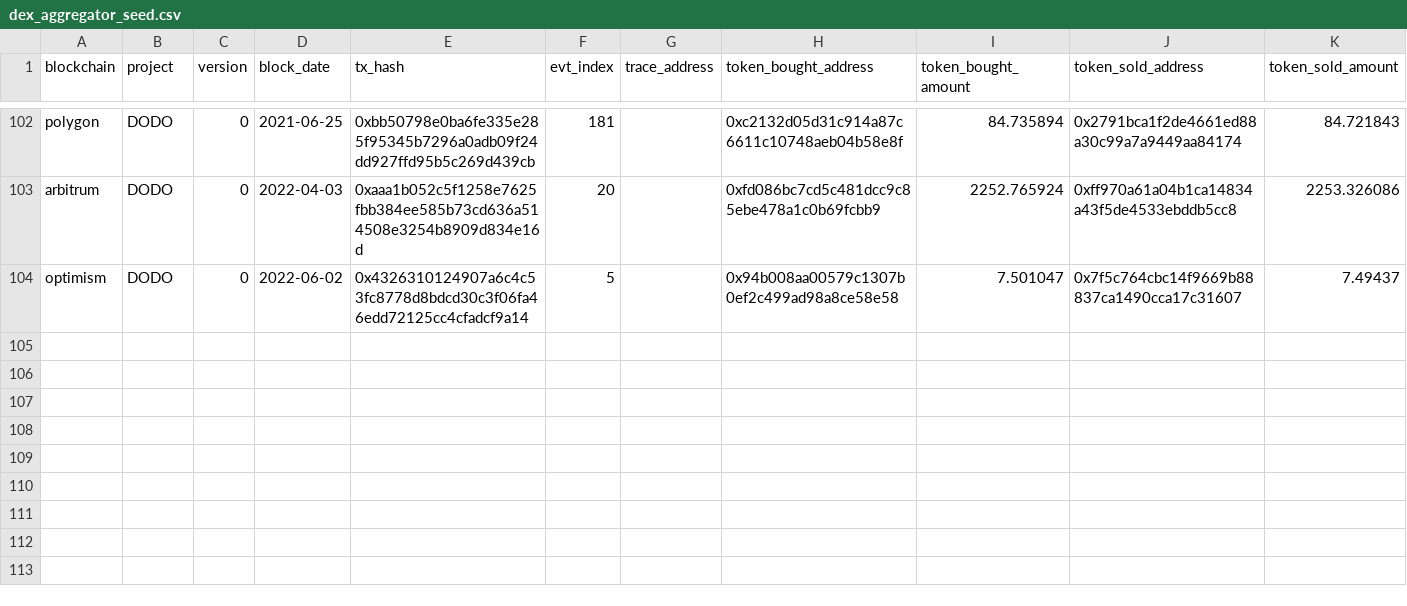
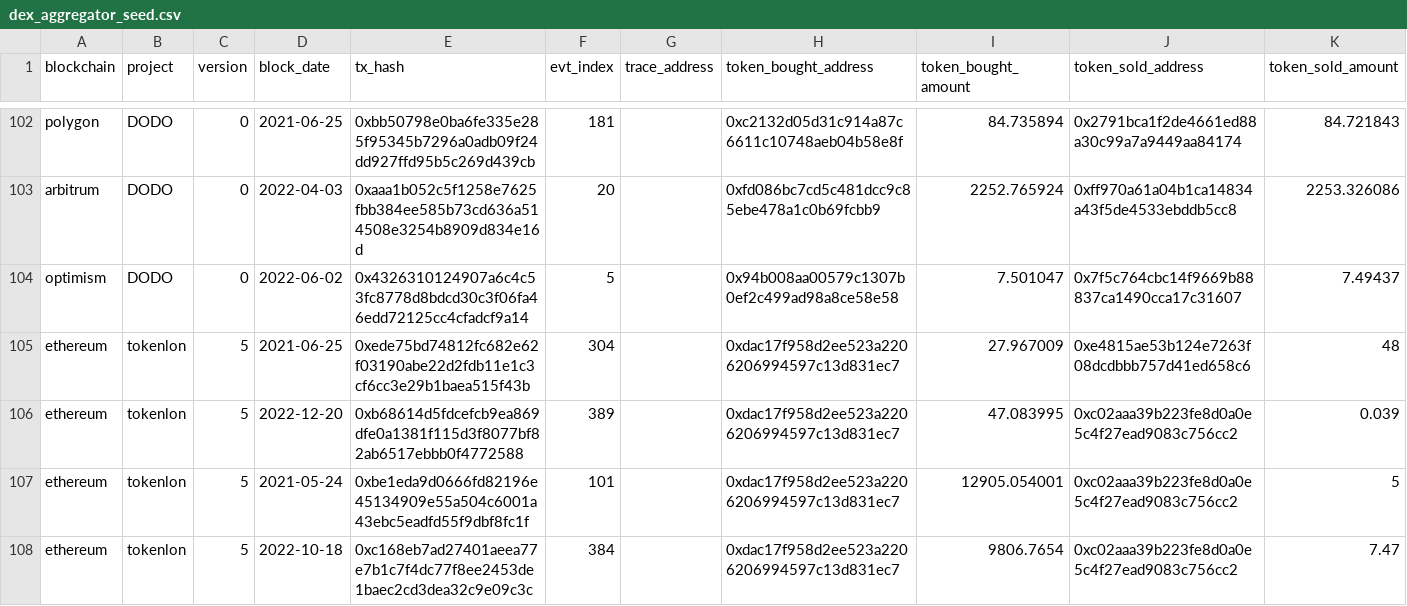
Before and after one commit to olgafetisova/spellbook, a CSV file: seeds/dex/aggregator/dex_aggregator_seed.csv, drawn as a sheet; only a part is shown, gaps mark what is left out.

Commit message:
Add new tokenlon v5 trades models (#3850)
* feat: tokenlon v5 models

* fix: add legacy

* fix: add legacy

* fix: incremental

* fix: zeroAddress adpatar

* chore: update schema desc

* fix: TIMESTAMP

* fix: number cast

* fix: mismatched input '<EOF>'.

* fix: CASE

* fix: binary

* fix: use double

* chore: remove unnecessary legacy sql

* revert dex_aggregator_trades

* refactor: increase partition size to month level

* fix: match unique keys on other dex aggregator

* feat: schema columns test

* ci: add legacy

* fix: array type

* feat: add seed

* chore

* chore: update seed

* feat: add all tyep tokenlon seed

* test: seed test all protocol of tokenlon

* fix: legacy syntax

* chore: update legacy syntax

```diff
--- a/seeds/dex/aggregator/dex_aggregator_seed.csv
+++ b/seeds/dex/aggregator/dex_aggregator_seed.csv
@@ -104 +104,5 @@ arbitrum,DODO,0,2022-04-03,0xaaa1b052c5f1258e7625fbb384ee585b73cd636a514508e3254
 optimism,DODO,0,2022-06-02,0x4326310124907a6c4c53fc8778d8bdcd30c3f06fa46edd72125cc4cfadcf9a14,5,,0x94b008aa00579c1307b0ef2c499ad98a8ce58e58,7.501047,0x7f5c764cbc14f9669b88837ca1490cca17c31607,7.49437
+ethereum,tokenlon,5,2021-06-25,0xede75bd74812fc682e62f03190abe22d2fdb11e1c3cf6cc3e29b1baea515f43b,304,,0xdac17f958d2ee523a2206206994597c13d831ec7,27.967009,0xe4815ae53b124e7263f08dcdbbb757d41ed658c6,48
+ethereum,tokenlon,5,2022-12-20,0xb68614d5fdcefcb9ea869dfe0a1381f115d3f8077bf82ab6517ebbb0f4772588,389,,0xdac17f958d2ee523a2206206994597c13d831ec7,47.083995,0xc02aaa39b223fe8d0a0e5c4f27ead9083c756cc2,0.039
+ethereum,tokenlon,5,2021-05-24,0xbe1eda9d0666fd82196e45134909e55a504c6001a43ebc5eadfd55f9dbf8fc1f,101,,0xdac17f958d2ee523a2206206994597c13d831ec7,12905.054001,0xc02aaa39b223fe8d0a0e5c4f27ead9083c756cc2,5
+ethereum,tokenlon,5,2022-10-18,0xc168eb7ad27401aeea77e7b1c7f4dc77f8ee2453de1baec2cd3dea32c9e09c3c,384,,0xdac17f958d2ee523a2206206994597c13d831ec7,9806.7654,0xc02aaa39b223fe8d0a0e5c4f27ead9083c756cc2,7.47
```
Also changed, not shown: 16 other files.
